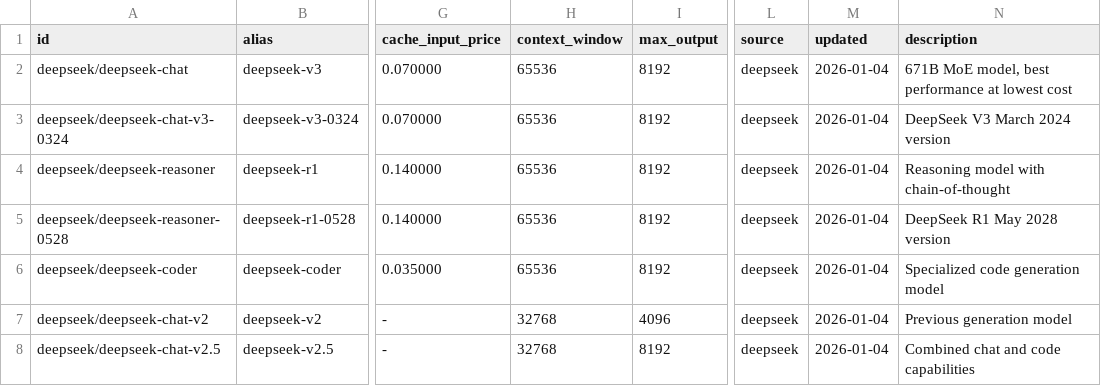
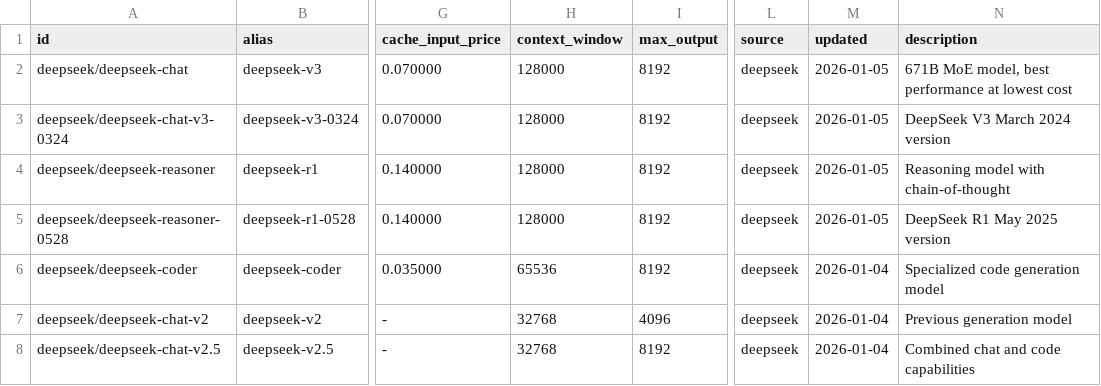
Before and after one commit to yfedoseev/llmkit, a CSV file: data/models/core/deepseek.csv, drawn as a sheet; only a part is shown, gaps mark what is left out; the diff names each change by its address in the sheet, - before the commit and + after, or states it on an @@ line.

Commit message:
fix: release readiness improvements and dependency updates
Model Registry:
- Fix DeepSeek context windows (65536 → 128000)
- Fix DeepSeek date typo (May 2028 → May 2025)
- Fix OpenAI o3 pricing ($10/$40 → $2/$8 per 80% price drop)
- Fix Anthropic models with incorrect zero pricing

Python Bindings:
- Add 98 missing providers to PyProvider enum (28 → 127)
- Update PyO3 from 0.24 to 0.27
- Fix all 17 deprecation warnings (PyObject, downcast, allow_threads)

Node.js Bindings:
- Add quality_score() method to JsModelInfo

Documentation:
- Replace placeholder URLs (yourorg → yfedoseev)
- Update provider counts (48+ → 125+)
- Update model counts (120+ → 1,700+)

Cleanup:
- Remove stale build artifacts (*.rlib, *_audit*.csv)
- Update .gitignore to prevent future artifact commits

```diff
--- a/data/models/core/deepseek.csv
+++ b/data/models/core/deepseek.csv
-H2:H5 (context_window): 65536
+H2:H5 (context_window): 128000
-M2:M5 (updated): 2026-01-04
+M2:M5 (updated): 2026-01-05
-N5 (description): DeepSeek R1 May 2028 version
+N5 (description): DeepSeek R1 May 2025 version
```
Also changed, not shown: data/models/core/openai.csv, 23 other files.
